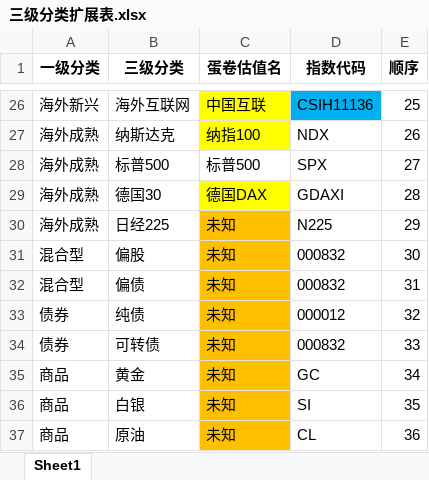
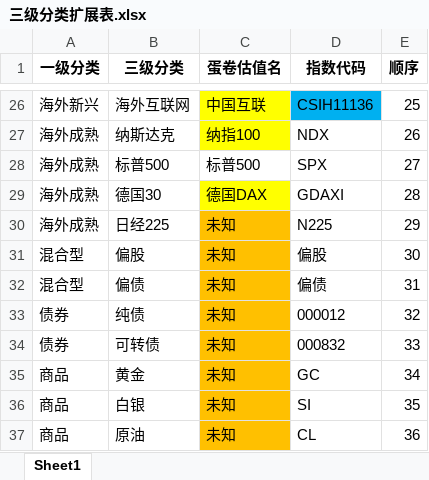
Before and after one commit to klq26/deal-record, an Excel workbook: category/三级分类扩展表.xlsx, sheet Sheet1, drawn as a sheet; only a part is shown, gaps mark what is left out; values as stored, in another font and other column widths than the file's, no borders; the diff names each change by its address in the sheet, - before the commit and + after, or states it on an @@ line.

Commit message:
[fixed] 修复一个小 bug。指数代码不能相同写“未知”，这样 df.indexcodes.unique 会忽略掉多余的数据，导致指数值赋给错误的品种。

```diff
--- a/category/三级分类扩展表.xlsx (sheet Sheet1)
+++ b/category/三级分类扩展表.xlsx (sheet Sheet1)
-D31 (指数代码): 000832
+D31 (指数代码): 偏股
-D32 (指数代码): 000832
+D32 (指数代码): 偏债
```
